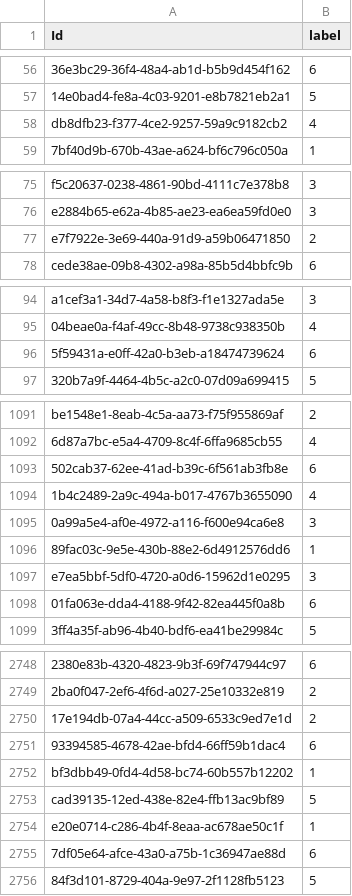
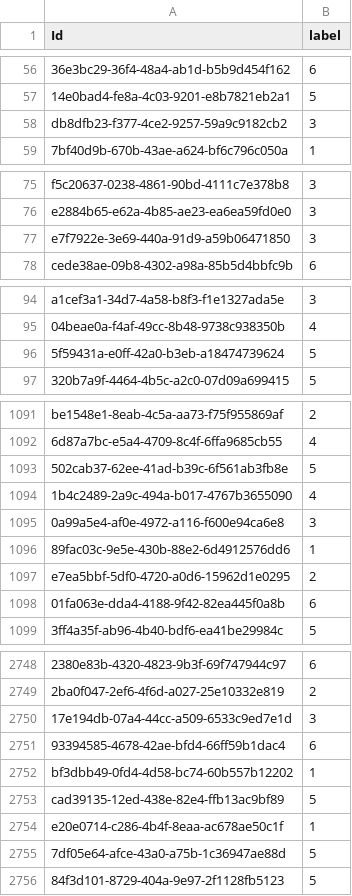
Before and after one commit to KuiyanZhao/Data-Mining, a CSV file: kaggle_preds.csv, drawn as a sheet; only a part is shown, gaps mark what is left out; the diff covers the shown part only.

```diff
--- a/kaggle_preds.csv
+++ b/kaggle_preds.csv
@@ -57,3 +57,3 @@
 "14e0bad4-fe8a-4c03-9201-e8b7821eb2a1",5
-"db8dfb23-f377-4ce2-9257-59a9c9182cb2",4
+"db8dfb23-f377-4ce2-9257-59a9c9182cb2",3
 "7bf40d9b-670b-43ae-a624-bf6c796c050a",1
@@ -76,3 +76,3 @@
 "e2884b65-e62a-4b85-ae23-ea6ea59fd0e0",3
-"e7f7922e-3e69-440a-91d9-a59b06471850",2
+"e7f7922e-3e69-440a-91d9-a59b06471850",3
 "cede38ae-09b8-4302-a98a-85b5d4bbfc9b",6
@@ -95,3 +95,3 @@
 "04beae0a-f4af-49cc-8b48-9738c938350b",4
-"5f59431a-e0ff-42a0-b3eb-a18474739624",6
+"5f59431a-e0ff-42a0-b3eb-a18474739624",5
 "320b7a9f-4464-4b5c-a2c0-07d09a699415",5
@@ -1092,3 +1092,3 @@
 "6d87a7bc-e5a4-4709-8c4f-6ffa9685cb55",4
-"502cab37-62ee-41ad-b39c-6f561ab3fb8e",6
+"502cab37-62ee-41ad-b39c-6f561ab3fb8e",5
 "1b4c2489-2a9c-494a-b017-4767b3655090",4
@@ -1096,3 +1096,3 @@
 "89fac03c-9e5e-430b-88e2-6d4912576dd6",1
-"e7ea5bbf-5df0-4720-a0d6-15962d1e0295",3
+"e7ea5bbf-5df0-4720-a0d6-15962d1e0295",2
 "01fa063e-dda4-4188-9f42-82ea445f0a8b",6
@@ -2749,3 +2749,3 @@
 "2ba0f047-2ef6-4f6d-a027-25e10332e819",2
-"17e194db-07a4-44cc-a509-6533c9ed7e1d",2
+"17e194db-07a4-44cc-a509-6533c9ed7e1d",3
 "93394585-4678-42ae-bfd4-66ff59b1dac4",6
@@ -2754,3 +2754,3 @@
 "e20e0714-c286-4b4f-8eaa-ac678ae50c1f",1
-"7df05e64-afce-43a0-a75b-1c36947ae88d",6
+"7df05e64-afce-43a0-a75b-1c36947ae88d",5
 "84f3d101-8729-404a-9e97-2f1128fb5123",5
```
Also changed, not shown: 47 edited cells elsewhere in this file, 1 other file.
